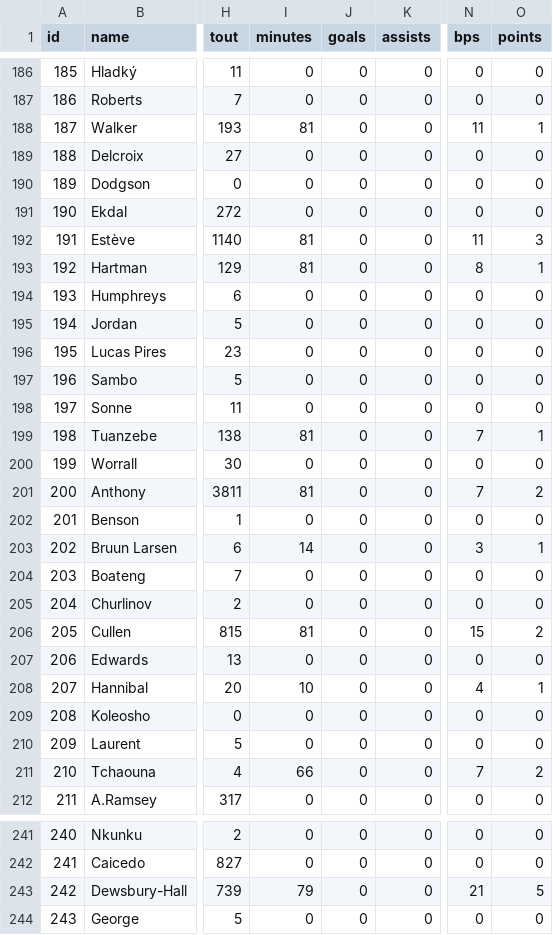
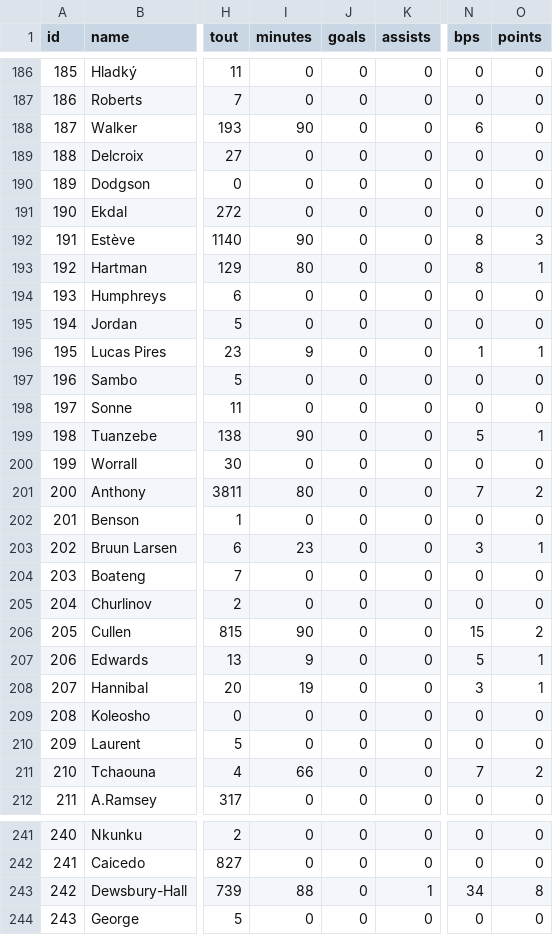
Before and after one commit to PharmaSajH/bears-live, a CSV file: public/feed_players.csv, drawn as a sheet; only a part is shown, gaps mark what is left out; the diff covers the shown part only; the diff names each change by its address in the sheet, - before the commit and + after, or states it on an @@ line.

```diff
--- a/public/feed_players.csv
+++ b/public/feed_players.csv
-I188 (minutes): 81
+I188 (minutes): 90
-N188 (bps): 11
+N188 (bps): 6
-O188 (points): 1
+O188 (points): 0
-I192 (minutes): 81
+I192 (minutes): 90
-N192 (bps): 11
+N192 (bps): 8
-I193 (minutes): 81
+I193 (minutes): 80
-I196 (minutes): 0
+I196 (minutes): 9
-N196 (bps): 0
+N196 (bps): 1
-O196 (points): 0
+O196 (points): 1
-I199 (minutes): 81
+I199 (minutes): 90
-N199 (bps): 7
+N199 (bps): 5
-I201 (minutes): 81
+I201 (minutes): 80
-I203 (minutes): 14
+I203 (minutes): 23
-I206 (minutes): 81
+I206 (minutes): 90
-I207 (minutes): 0
+I207 (minutes): 9
-N207 (bps): 0
+N207 (bps): 5
-O207 (points): 0
+O207 (points): 1
-I208 (minutes): 10
+I208 (minutes): 19
-N208 (bps): 4
+N208 (bps): 3
-I243 (minutes): 79
+I243 (minutes): 88
-K243 (assists): 0
+K243 (assists): 1
-N243 (bps): 21
+N243 (bps): 34
-O243 (points): 5
+O243 (points): 8
```
Also changed, not shown: 85 edited cells elsewhere in this file, 4 other files.
